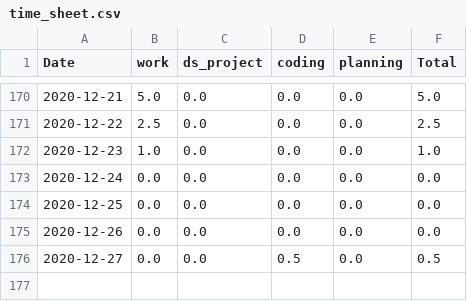
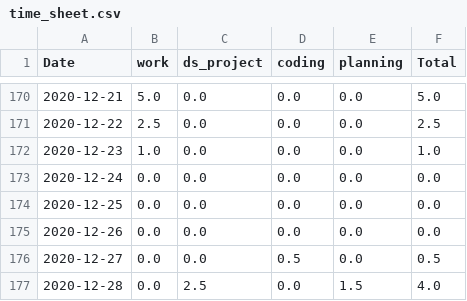
Before and after one commit to krystinli/Time_Management, a CSV file: data/time_sheet.csv, drawn as a sheet; only a part is shown, gaps mark what is left out; the diff names each change by its address in the sheet, - before the commit and + after, or states it on an @@ line.

Commit message:
update date for dec 28

```diff
--- a/data/time_sheet.csv
+++ b/data/time_sheet.csv
+row 177: 2020-12-28 | 0.0 | 2.5 | 0.0 | 1.5 | 4.0
```
Also changed, not shown: 5 other files.
